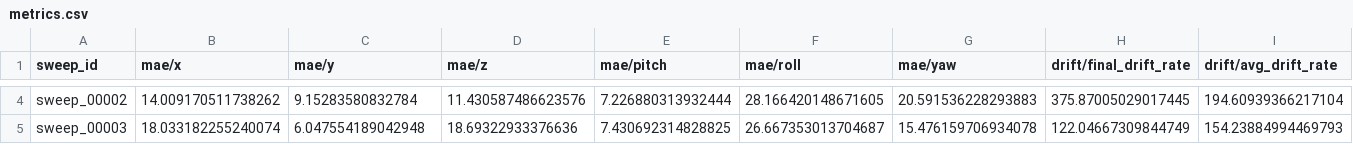
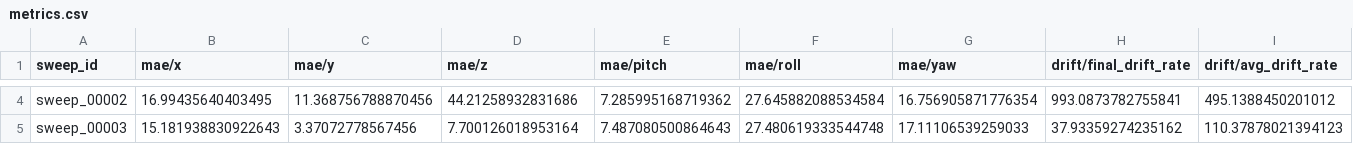
Before and after one commit to JannisIwate/DualTrack, a CSV file: experiment/dualtrack_24/tusrec_25_val/run_1/metrics.csv, drawn as a sheet; only a part is shown, gaps mark what is left out; the diff covers the shown part only; the diff names each change by its address in the sheet, - before the commit and + after, or states it on an @@ line.

```diff
--- a/experiment/dualtrack_24/tusrec_25_val/run_1/metrics.csv
+++ b/experiment/dualtrack_24/tusrec_25_val/run_1/metrics.csv
-B4 (mae/x): 14.009170511738262
+B4 (mae/x): 16.99435640403495
-C4 (mae/y): 9.15283580832784
+C4 (mae/y): 11.368756788870456
-D4 (mae/z): 11.430587486623576
+D4 (mae/z): 44.21258932831686
-E4 (mae/pitch): 7.226880313932444
+E4 (mae/pitch): 7.285995168719362
-F4 (mae/roll): 28.166420148671605
+F4 (mae/roll): 27.645882088534584
-G4 (mae/yaw): 20.591536228293883
+G4 (mae/yaw): 16.756905871776354
-H4 (drift/final_drift_rate): 375.87005029017445
+H4 (drift/final_drift_rate): 993.0873782755841
-I4 (drift/avg_drift_rate): 194.60939366217104
+I4 (drift/avg_drift_rate): 495.1388450201012
-B5 (mae/x): 18.033182255240074
+B5 (mae/x): 15.181938830922643
-C5 (mae/y): 6.047554189042948
+C5 (mae/y): 3.37072778567456
-D5 (mae/z): 18.69322933376636
+D5 (mae/z): 7.700126018953164
-E5 (mae/pitch): 7.430692314828825
+E5 (mae/pitch): 7.487080500864643
-F5 (mae/roll): 26.667353013704687
+F5 (mae/roll): 27.480619333544748
-G5 (mae/yaw): 15.476159706934078
+G5 (mae/yaw): 17.11106539259033
-H5 (drift/final_drift_rate): 122.04667309844749
+H5 (drift/final_drift_rate): 37.93359274235162
-I5 (drift/avg_drift_rate): 154.23884994469793
+I5 (drift/avg_drift_rate): 110.37878021394123
```
Also changed, not shown: 98 edited cells elsewhere in this file, 25 other files.
